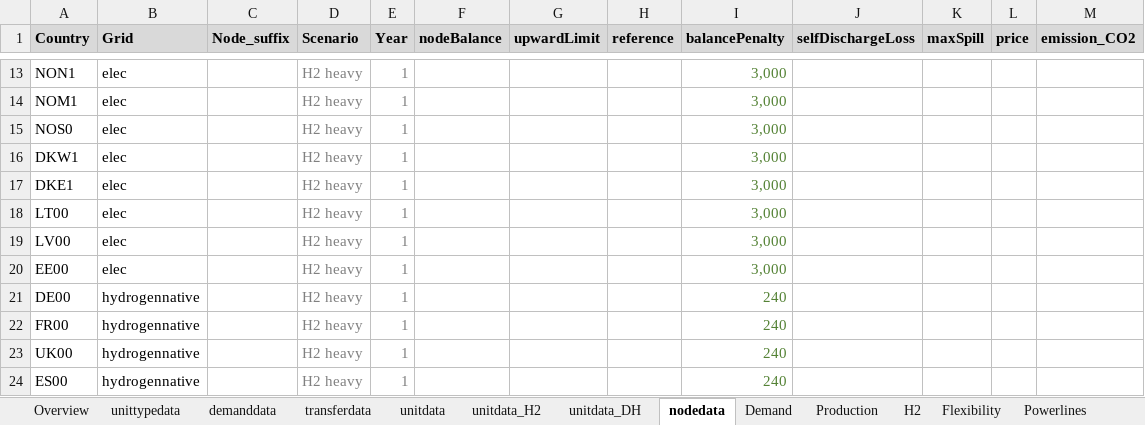
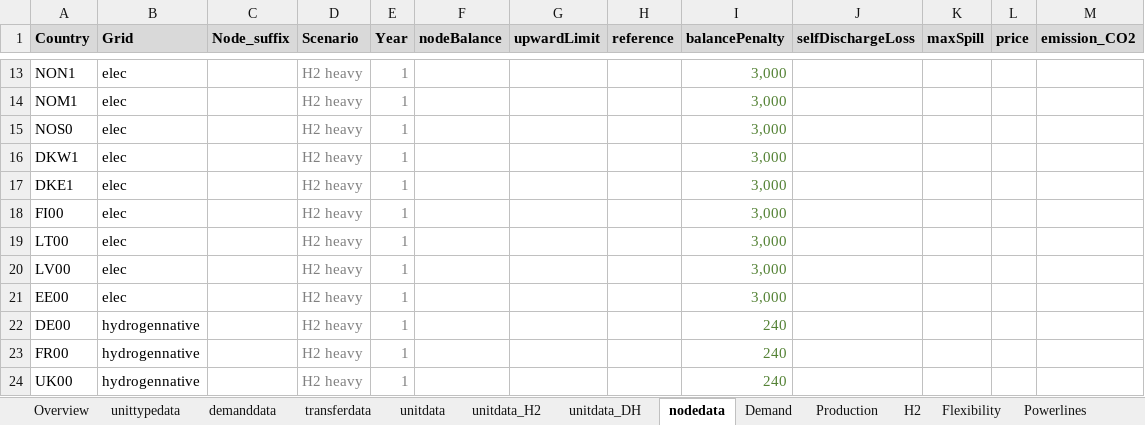
Before and after one commit to vttresearch/north_european_model, an Excel workbook: src_files/data_files/H2 heavy.xlsx, sheet nodedata, drawn as a sheet; only a part is shown, gaps mark what is left out; the shorter side is filled out with more unchanged rows; values as stored, in another font and other column widths than the file's, no borders; conditional formats not drawn; the diff names each change by its address in the sheet, - before the commit and + after, or states it on an @@ line.

Commit message:
Splits FI00 into seven nodes. Note that timeseries files for electricity demand (derived with referenced profiles) and VRE production (extended copying FI00 profiles) are not included in commit due to file sizes.

```diff
--- a/src_files/data_files/H2 heavy.xlsx (sheet nodedata)
+++ b/src_files/data_files/H2 heavy.xlsx (sheet nodedata)
+row 18: FI00 | elec |  | H2 heavy | 1 |  |  |  | 3,000
```
Also changed, not shown: 8 other files.
